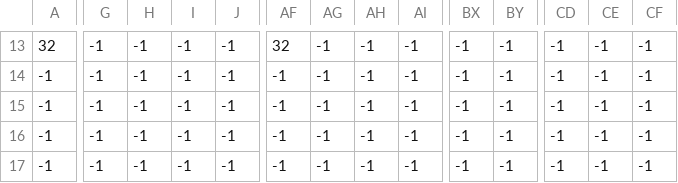
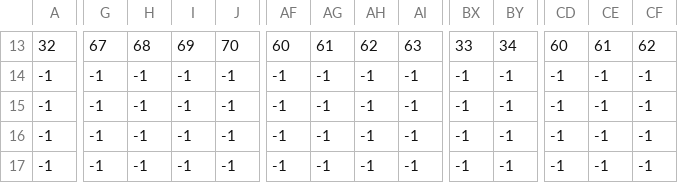
Before and after one commit to MTino0/New-Map, a CSV file: Levels/1/level_1_background.csv, drawn as a sheet; only a part is shown, gaps mark what is left out; the diff covers the shown part only; the diff names each change by its address in the sheet, - before the commit and + after, or states it on an @@ line.

```diff
--- a/Levels/1/level_1_background.csv
+++ b/Levels/1/level_1_background.csv
-G13: -1
+G13: 67
-H13: -1
+H13: 68
-I13: -1
+I13: 69
-J13: -1
+J13: 70
-AF13: 32
+AF13: 60
-AG13: -1
+AG13: 61
-AH13: -1
+AH13: 62
-AI13: -1
+AI13: 63
-BX13: -1
+BX13: 33
-BY13: -1
+BY13: 34
-CD13: -1
+CD13: 60
-CE13: -1
+CE13: 61
-CF13: -1
+CF13: 62
```
Also changed, not shown: 99 edited cells elsewhere in this file, Levels/1/level_1_constraints.csv, Levels/1/level_1_enemy.csv, 3 other files.
